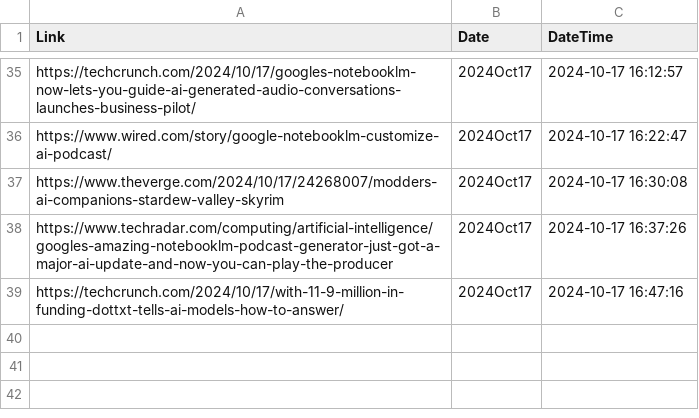
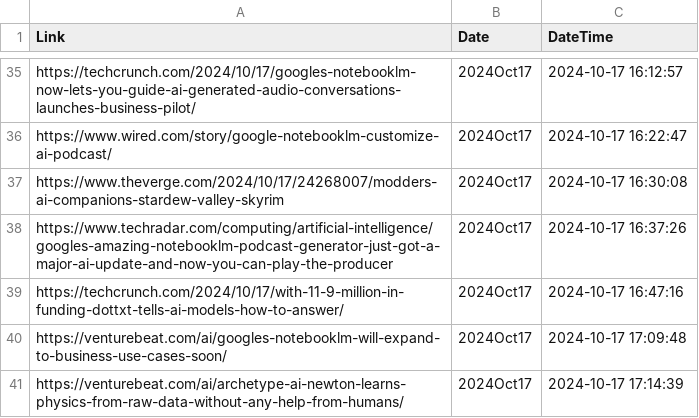
Before and after one commit to prblsing/TechInsightX, a CSV file: etc/ops/posted_links_2024Oct17.csv, drawn as a sheet; only a part is shown, gaps mark what is left out.

```diff
--- a/etc/ops/posted_links_2024Oct17.csv
+++ b/etc/ops/posted_links_2024Oct17.csv
@@ -39 +39,3 @@ https://www.techradar.com/computing/artificial-intelligence/googles-amazing-note
 https://techcrunch.com/2024/10/17/with-11-9-million-in-funding-dottxt-tells-ai-models-how-to-answer/,2024Oct17,2024-10-17 16:47:16
+https://venturebeat.com/ai/googles-notebooklm-will-expand-to-business-use-cases-soon/,2024Oct17,2024-10-17 17:09:48
+https://venturebeat.com/ai/archetype-ai-newton-learns-physics-from-raw-data-without-any-help-from-humans/,2024Oct17,2024-10-17 17:14:39
```
Also changed, not shown: 1 other file.
